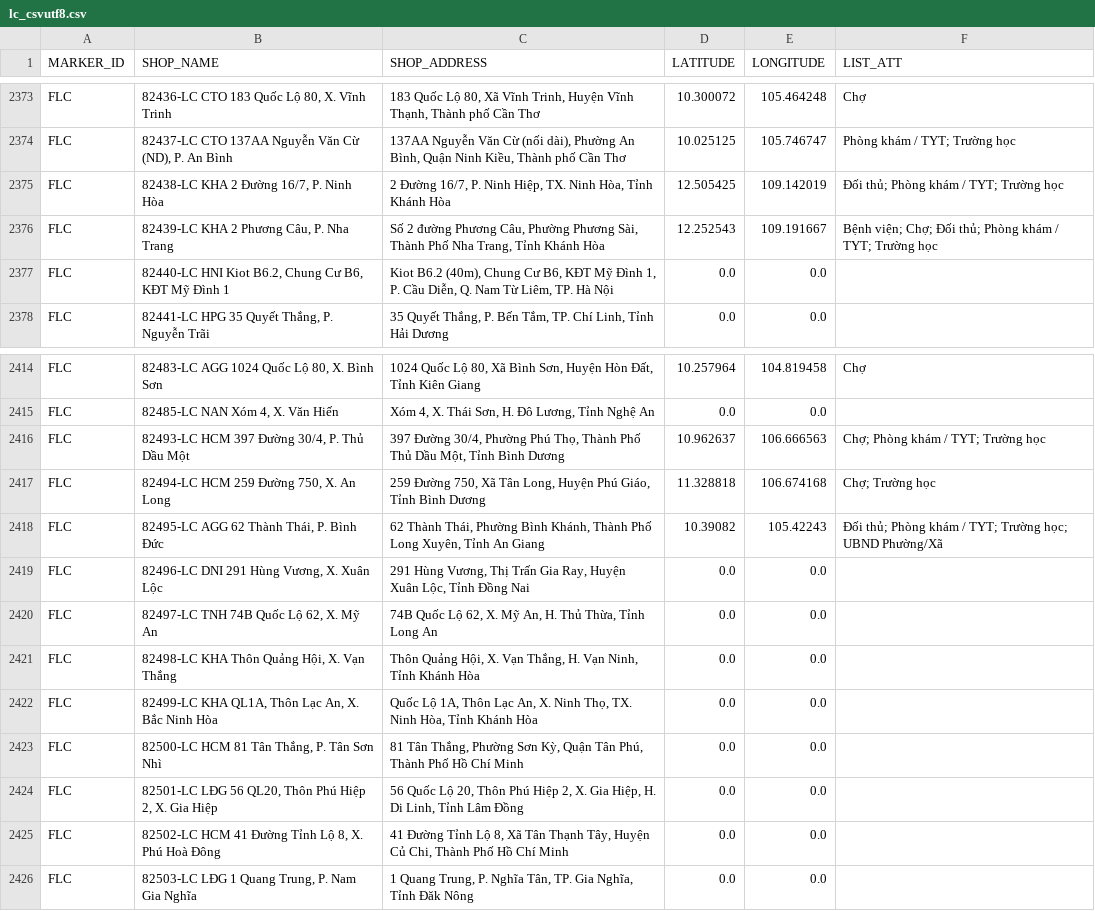
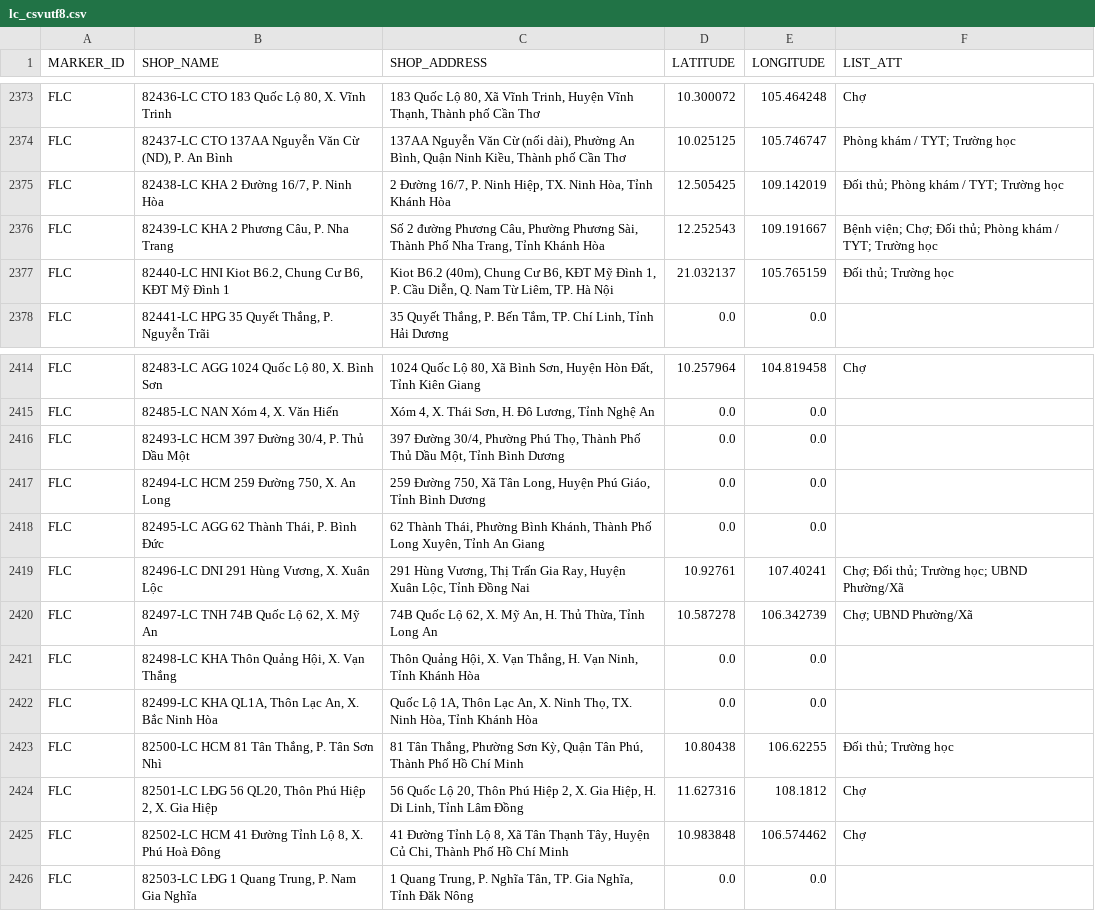
Before and after one commit to vhctruc/maplc, a CSV file: lc_csvutf8.csv, drawn as a sheet; only a part is shown, gaps mark what is left out.

Commit message:
Upload shop CSV files via Python 2025-12-06T09:45:12.479793

```diff
--- a/lc_csvutf8.csv
+++ b/lc_csvutf8.csv
@@ -2376,3 +2376,3 @@ FLC,"82438-LC KHA 2 Đường 16/7, P. Ninh Hòa","2 Đường 16/7, P. Ninh Hi
 FLC,"82439-LC KHA 2 Phương Câu, P. Nha Trang","Số 2 đường Phương Câu, Phường Phương Sài, Thành Phố Nha Trang, Tỉnh Khánh Hòa",12.252543,109.191667,Bệnh viện; Chợ; Ðối thủ; Phòng khám / TYT; Trường học
-FLC,"82440-LC HNI Kiot B6.2, Chung Cư B6, KĐT Mỹ Đình 1","Kiot B6.2 (40m), Chung Cư B6, KĐT Mỹ Đình 1, P. Cầu Diễn, Q. Nam Từ Liêm, TP. Hà Nội",0.0,0.0,
+FLC,"82440-LC HNI Kiot B6.2, Chung Cư B6, KĐT Mỹ Đình 1","Kiot B6.2 (40m), Chung Cư B6, KĐT Mỹ Đình 1, P. Cầu Diễn, Q. Nam Từ Liêm, TP. Hà Nội",21.032137,105.765159,Ðối thủ; Trường học
 FLC,"82441-LC HPG 35 Quyết Thắng, P. Nguyễn Trãi","35 Quyết Thắng, P. Bến Tắm, TP. Chí Linh, Tỉnh Hải Dương",0.0,0.0,
@@ -2415,12 +2415,12 @@ FLC,"82483-LC AGG 1024 Quốc Lộ 80, X. Bình Sơn","1024 Quốc Lộ 80, Xã
 FLC,"82485-LC NAN Xóm 4, X. Văn Hiến","Xóm 4, X. Thái Sơn, H. Đô Lương, Tỉnh Nghệ An",0.0,0.0,
-FLC,"82493-LC HCM 397 Đường 30/4, P. Thủ Dầu Một","397 Đường 30/4, Phường Phú Thọ, Thành Phố Thủ Dầu Một, Tỉnh Bình Dương",10.962637,106.666563,Chợ; Phòng khám / TYT; Trường học
-FLC,"82494-LC HCM 259 Đường 750, X. An Long","259 Đường 750, Xã Tân Long, Huyện Phú Giáo, Tỉnh Bình Dương",11.328818,106.674168,Chợ; Trường học
-FLC,"82495-LC AGG 62 Thành Thái, P. Bình Đức","62 Thành Thái, Phường Bình Khánh, Thành Phố Long Xuyên, Tỉnh An Giang",10.39082,105.42243,Ðối thủ; Phòng khám / TYT; Trường học; UBND Phường/Xã
-FLC,"82496-LC DNI 291 Hùng Vương, X. Xuân Lộc","291 Hùng Vương, Thị Trấn Gia Ray, Huyện Xuân Lộc, Tỉnh Đồng Nai",0.0,0.0,
-FLC,"82497-LC TNH 74B Quốc Lộ 62, X. Mỹ An","74B Quốc Lộ 62, X. Mỹ An, H. Thủ Thừa, Tỉnh Long An",0.0,0.0,
+FLC,"82493-LC HCM 397 Đường 30/4, P. Thủ Dầu Một","397 Đường 30/4, Phường Phú Thọ, Thành Phố Thủ Dầu Một, Tỉnh Bình Dương",0.0,0.0,
+FLC,"82494-LC HCM 259 Đường 750, X. An Long","259 Đường 750, Xã Tân Long, Huyện Phú Giáo, Tỉnh Bình Dương",0.0,0.0,
+FLC,"82495-LC AGG 62 Thành Thái, P. Bình Đức","62 Thành Thái, Phường Bình Khánh, Thành Phố Long Xuyên, Tỉnh An Giang",0.0,0.0,
+FLC,"82496-LC DNI 291 Hùng Vương, X. Xuân Lộc","291 Hùng Vương, Thị Trấn Gia Ray, Huyện Xuân Lộc, Tỉnh Đồng Nai",10.92761,107.40241,Chợ; Ðối thủ; Trường học; UBND Phường/Xã
+FLC,"82497-LC TNH 74B Quốc Lộ 62, X. Mỹ An","74B Quốc Lộ 62, X. Mỹ An, H. Thủ Thừa, Tỉnh Long An",10.587278,106.342739,Chợ; UBND Phường/Xã
 FLC,"82498-LC KHA Thôn Quảng Hội, X. Vạn Thắng","Thôn Quảng Hội, X. Vạn Thắng, H. Vạn Ninh, Tỉnh Khánh Hòa",0.0,0.0,
 FLC,"82499-LC KHA QL1A, Thôn Lạc An, X. Bắc Ninh Hòa","Quốc Lộ 1A, Thôn Lạc An, X. Ninh Thọ, TX. Ninh Hòa, Tỉnh Khánh Hòa",0.0,0.0,
-FLC,"82500-LC HCM 81 Tân Thắng, P. Tân Sơn Nhì","81 Tân Thắng, Phường Sơn Kỳ, Quận Tân Phú, Thành Phố Hồ Chí Minh",0.0,0.0,
-FLC,"82501-LC LĐG 56 QL20, Thôn Phú Hiệp 2, X. Gia Hiệp","56 Quốc Lộ 20, Thôn Phú Hiệp 2, X. Gia Hiệp, H. Di Linh, Tỉnh Lâm Đồng",0.0,0.0,
-FLC,"82502-LC HCM 41 Đường Tỉnh Lộ 8, X. Phú Hoà Đông","41 Đường Tỉnh Lộ 8, Xã Tân Thạnh Tây, Huyện Củ Chi, Thành Phố Hồ Chí Minh",0.0,0.0,
+FLC,"82500-LC HCM 81 Tân Thắng, P. Tân Sơn Nhì","81 Tân Thắng, Phường Sơn Kỳ, Quận Tân Phú, Thành Phố Hồ Chí Minh",10.80438,106.62255,Ðối thủ; Trường học
+FLC,"82501-LC LĐG 56 QL20, Thôn Phú Hiệp 2, X. Gia Hiệp","56 Quốc Lộ 20, Thôn Phú Hiệp 2, X. Gia Hiệp, H. Di Linh, Tỉnh Lâm Đồng",11.627316,108.1812,Chợ
+FLC,"82502-LC HCM 41 Đường Tỉnh Lộ 8, X. Phú Hoà Đông","41 Đường Tỉnh Lộ 8, Xã Tân Thạnh Tây, Huyện Củ Chi, Thành Phố Hồ Chí Minh",10.983848,106.574462,Chợ
 FLC,"82503-LC LĐG 1 Quang Trung, P. Nam Gia Nghĩa","1 Quang Trung, P. Nghĩa Tân, TP. Gia Nghĩa, Tỉnh Đăk Nông",0.0,0.0,
```
